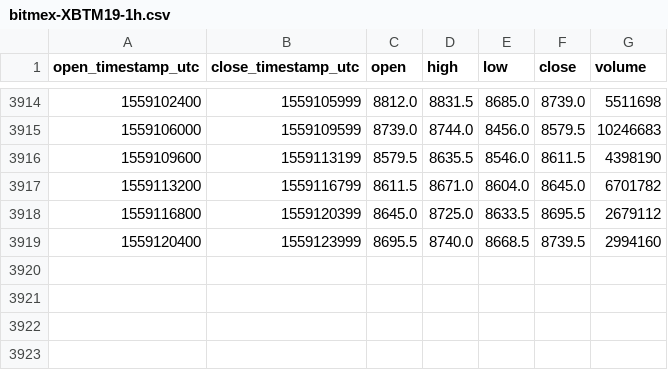
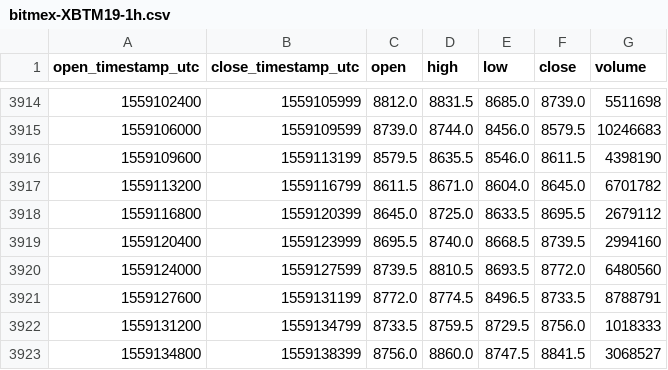
Before and after one commit to cryptobigbro/bitmex-XBTM19, a CSV file: bitmex-XBTM19-1h.csv, drawn as a sheet; only a part is shown, gaps mark what is left out; the diff names each change by its address in the sheet, - before the commit and + after, or states it on an @@ line.

Commit message:
Update OHLCV data.

```diff
--- a/bitmex-XBTM19-1h.csv
+++ b/bitmex-XBTM19-1h.csv
+row 3920: 1559124000 | 1559127599 | 8739.5 | 8810.5 | 8693.5 | 8772.0 | 6480560
+row 3921: 1559127600 | 1559131199 | 8772.0 | 8774.5 | 8496.5 | 8733.5 | 8788791
+row 3922: 1559131200 | 1559134799 | 8733.5 | 8759.5 | 8729.5 | 8756.0 | 1018333
+row 3923: 1559134800 | 1559138399 | 8756.0 | 8860.0 | 8747.5 | 8841.5 | 3068527
```
